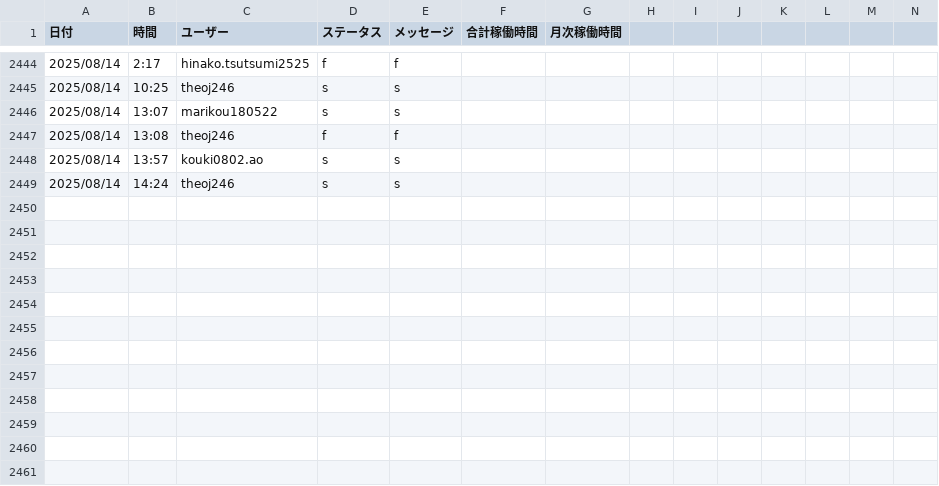
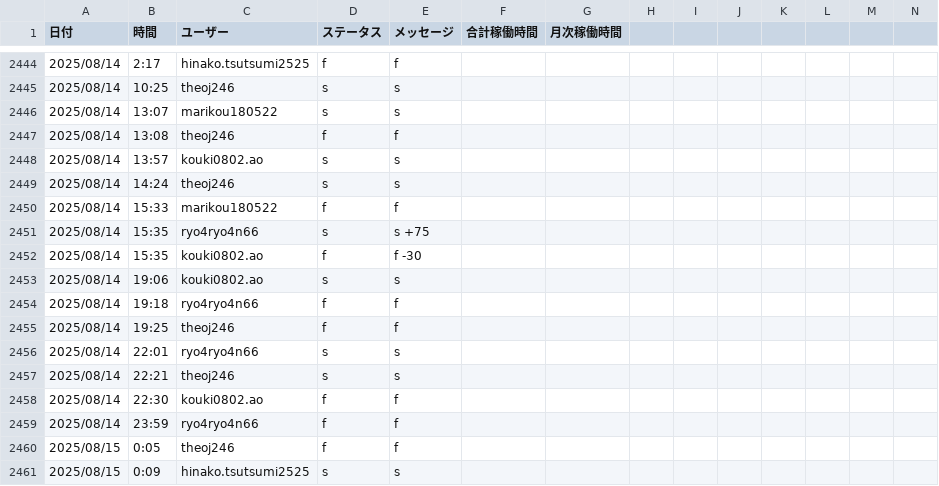
Before and after one commit to kou180522/kintai, a CSV file: data/attendance_data.csv, drawn as a sheet; only a part is shown, gaps mark what is left out; rows hold the shown columns only; the diff names each change by its address in the sheet, - before the commit and + after, or states it on an @@ line.

```diff
--- a/data/attendance_data.csv
+++ b/data/attendance_data.csv
+row 2450: 2025/08/14 | 15:33 | marikou180522 | f | f
+row 2451: 2025/08/14 | 15:35 | ryo4ryo4n66 | s | s +75
+row 2452: 2025/08/14 | 15:35 | kouki0802.ao | f | f -30
+row 2453: 2025/08/14 | 19:06 | kouki0802.ao | s | s
+row 2454: 2025/08/14 | 19:18 | ryo4ryo4n66 | f | f
+row 2455: 2025/08/14 | 19:25 | theoj246 | f | f
+row 2456: 2025/08/14 | 22:01 | ryo4ryo4n66 | s | s
+row 2457: 2025/08/14 | 22:21 | theoj246 | s | s
+row 2458: 2025/08/14 | 22:30 | kouki0802.ao | f | f
+row 2459: 2025/08/14 | 23:59 | ryo4ryo4n66 | f | f
+row 2460: 2025/08/15 | 0:05 | theoj246 | f | f
+row 2461: 2025/08/15 | 0:09 | hinako.tsutsumi2525 | s | s
```
Also changed, not shown: 1 other file.
